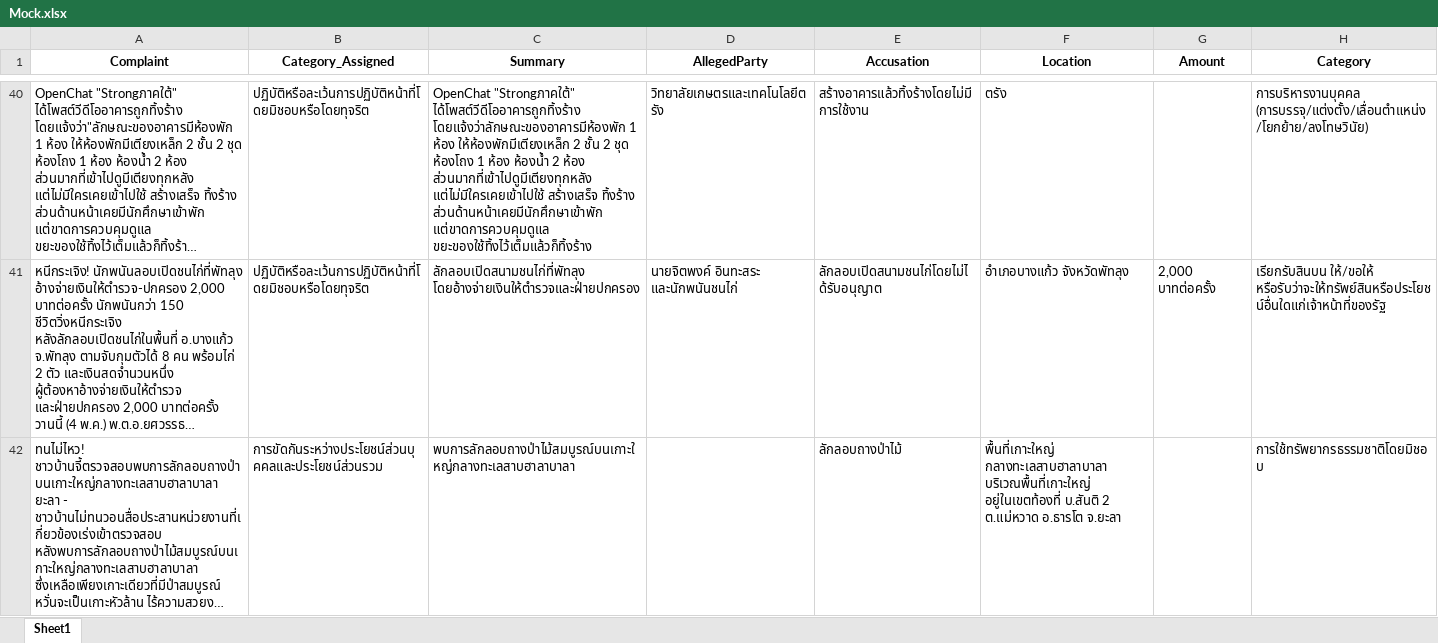
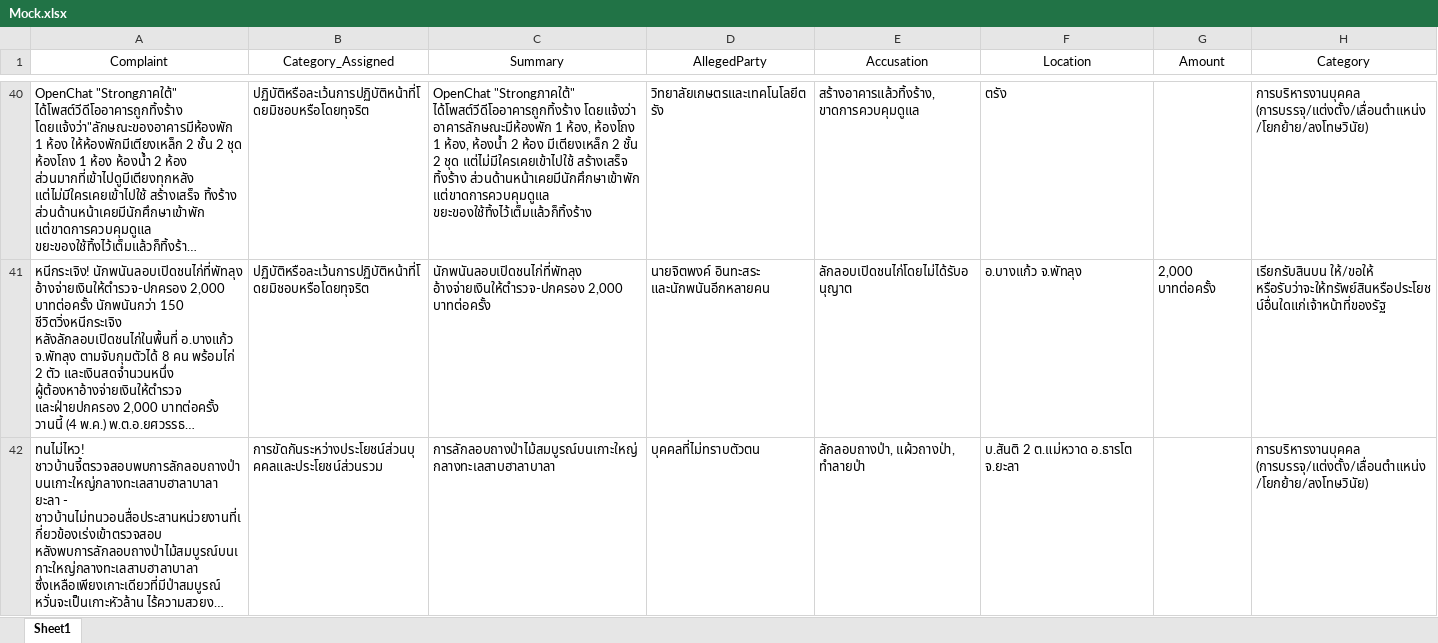
Before and after one commit to suppakitjom/VAP-LLM-Compliant-Handler, an Excel workbook: Mock.xlsx, sheet Sheet1, drawn as a sheet; only a part is shown, gaps mark what is left out; long unchanged cells end in …; values as stored, in another font and other column widths than the file's, no borders; the diff covers the shown part only; the diff names each change by its address in the sheet, - before the commit and + after, or states it on an @@ line.

```diff
--- a/Mock.xlsx (sheet Sheet1)
+++ b/Mock.xlsx (sheet Sheet1)
-A1:H1 bold: on
+A1:H1 bold: off
-C40 (Summary): …"Strongภาคใต้" ได้โพสต์วีดีโออาคารถูกทิ้งร้าง โดยแจ้งว่าลักษณะของอาคารมีห้องพัก 1 ห้อง ให้ห้องพักมีเตียงเหล็ก 2 ชั้น 2 ชุด ห้องโถง 1 ห้อง ห้องน้ำ 2 ห้อง ส่วนมากที่เข้าไปดูมีเตียงทุกหลัง แต่ไม่มีใครเคยเข้าไปใช้ สร้างเสร็จ…
+C40 (Summary): …"Strongภาคใต้" ได้โพสต์วีดีโออาคารถูกทิ้งร้าง โดยแจ้งว่า อาคารลักษณะมีห้องพัก 1 ห้อง, ห้องโถง 1 ห้อง, ห้องน้ำ 2 ห้อง มีเตียงเหล็ก 2 ชั้น 2 ชุด แต่ไม่มีใครเคยเข้าไปใช้ สร้างเสร็จ…
-E40 (Accusation): สร้างอาคารแล้วทิ้งร้างโดยไม่มีการใช้งาน
+E40 (Accusation): สร้างอาคารแล้วทิ้งร้าง, ขาดการควบคุมดูแล
-C41 (Summary): ลักลอบเปิดสนามชนไก่ที่พัทลุง โดยอ้างจ่ายเงินให้ตำรวจและฝ่ายปกครอง
+C41 (Summary): นักพนันลอบเปิดชนไก่ที่พัทลุง อ้างจ่ายเงินให้ตำรวจ-ปกครอง 2,000 บาทต่อครั้ง
-D41 (AllegedParty): นายจิตพงค์ อินทะสระ และนักพนันชนไก่
+D41 (AllegedParty): นายจิตพงค์ อินทะสระ และนักพนันอีกหลายคน
-E41 (Accusation): ลักลอบเปิดสนามชนไก่โดยไม่ได้รับอนุญาต
+E41 (Accusation): ลักลอบเปิดชนไก่โดยไม่ได้รับอนุญาต
-F41 (Location): อำเภอบางแก้ว จังหวัดพัทลุง
+F41 (Location): อ.บางแก้ว จ.พัทลุง
-C42 (Summary): พบการลักลอบถางป่าไม้สมบูรณ์บนเกาะใหญ่กลางทะเลสาบฮาลาบาลา
+C42 (Summary): การลักลอบถางป่าไม้สมบูรณ์บนเกาะใหญ่กลางทะเลสาบฮาลาบาลา
-D42 (AllegedParty): (empty)
+D42 (AllegedParty): บุคคลที่ไม่ทราบตัวตน
-E42 (Accusation): ลักลอบถางป่าไม้
+E42 (Accusation): ลักลอบถางป่า, แผ้วถางป่า, ทำลายป่า
-F42 (Location): พื้นที่เกาะใหญ่ กลางทะเลสาบฮาลาบาลา บริเวณพื้นที่เกาะใหญ่ อยู่ในเขตท้องที่ บ.สันติ 2…
+F42 (Location): บ.สันติ 2…
-H42 (Category): การใช้ทรัพยากรธรรมชาติโดยมิชอบ
+H42 (Category): การบริหารงานบุคคล (การบรรจุ/แต่งตั้ง/เลื่อนตำแหน่ง/โยกย้าย/ลงโทษวินัย)
```
Also changed, not shown: 101 edited cells elsewhere in this sheet, 5 other files.
